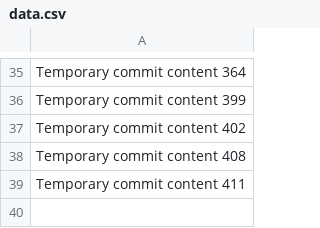
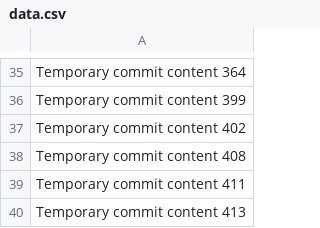
Before and after one commit to Ojorocrypts/fruit, a CSV file: edt/data.csv, drawn as a sheet; only a part is shown, gaps mark what is left out.

```diff
--- a/edt/data.csv
+++ b/edt/data.csv
@@ -39 +39,2 @@ Temporary commit content 408
 Temporary commit content 411
+Temporary commit content 413
```
